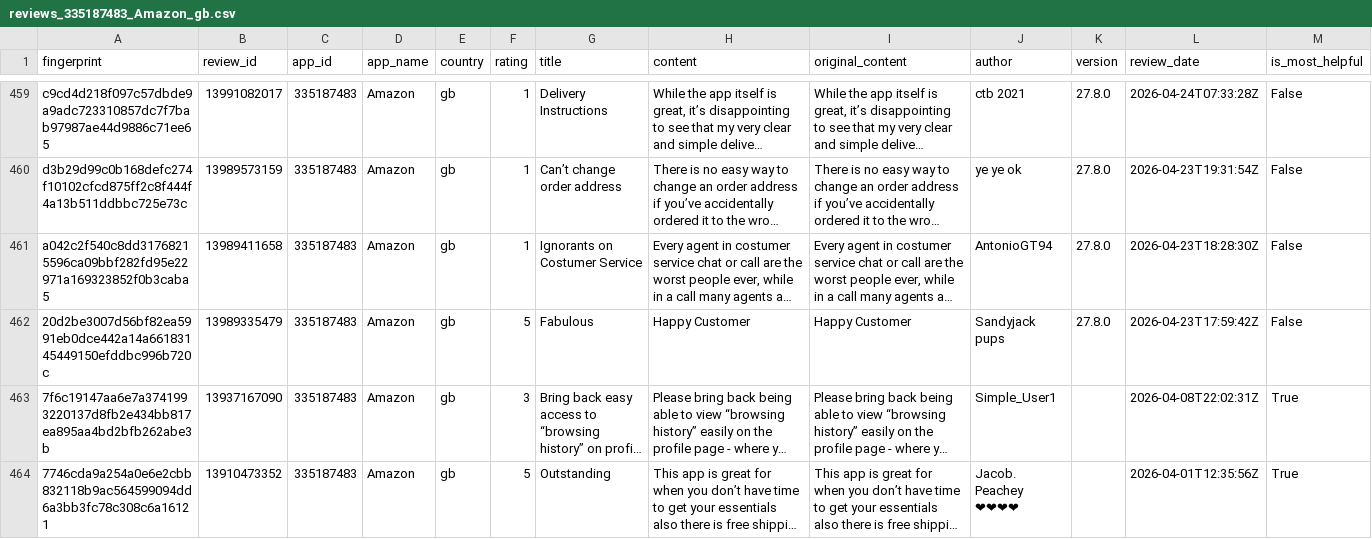
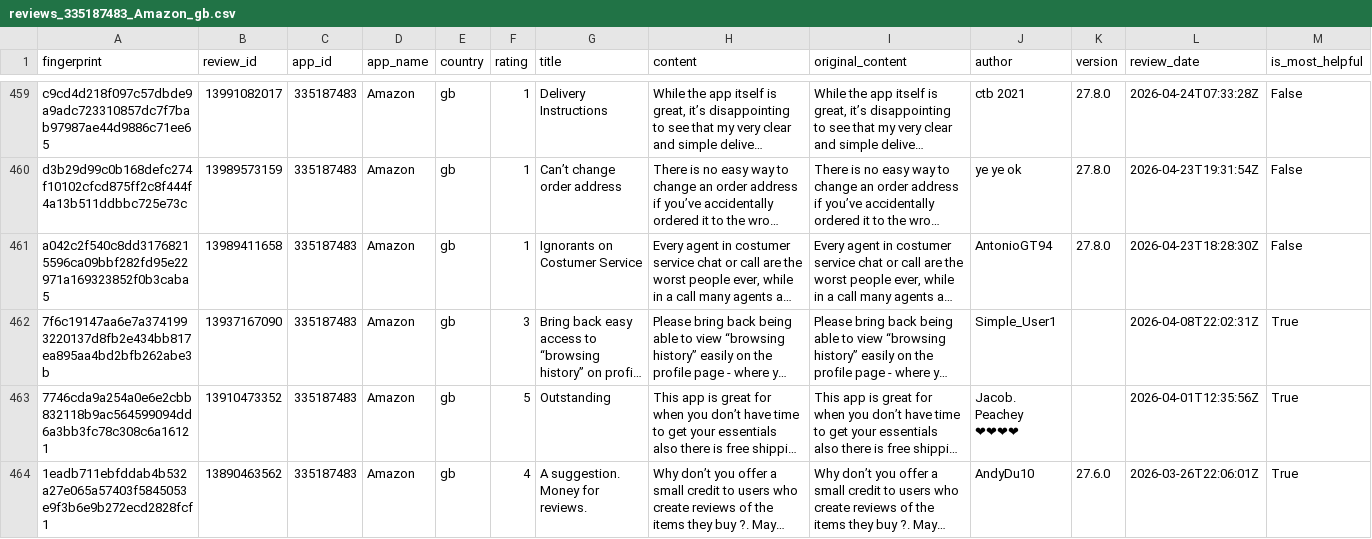
Before and after one commit to pickmiu/appstore-public-data, a CSV file: data/reviews_335187483_Amazon_gb.csv, drawn as a sheet; only a part is shown, gaps mark what is left out; the shorter side is filled out with more unchanged rows; long unchanged cells end in …; rows hold the shown columns only; the diff names each change by its address in the sheet, - before the commit and + after, or states it on an @@ line.

```diff
--- a/data/reviews_335187483_Amazon_gb.csv
+++ b/data/reviews_335187483_Amazon_gb.csv
-row 462: 20d2be3007d56bf82ea5991eb0dce442a14a66183145449150efddbc996b720c | 13989335479 | 335187483 | Amazon | gb | 5 | Fabulous | Happy Customer | Happy Customer | Sandyjack pups | 27.8.0 | 2026-04-23T17:59:42Z | False
```
Also changed, not shown: 1 other file.
